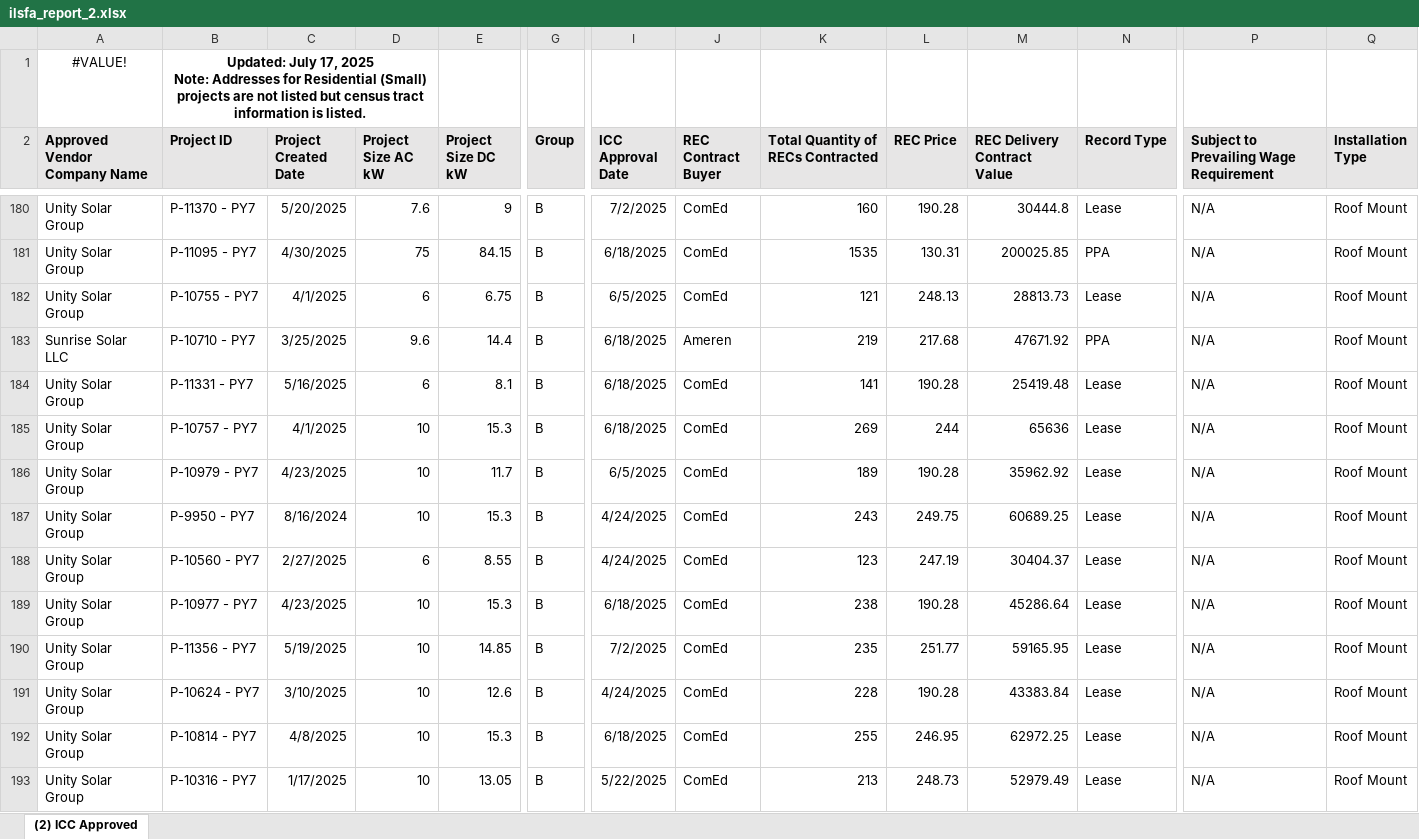
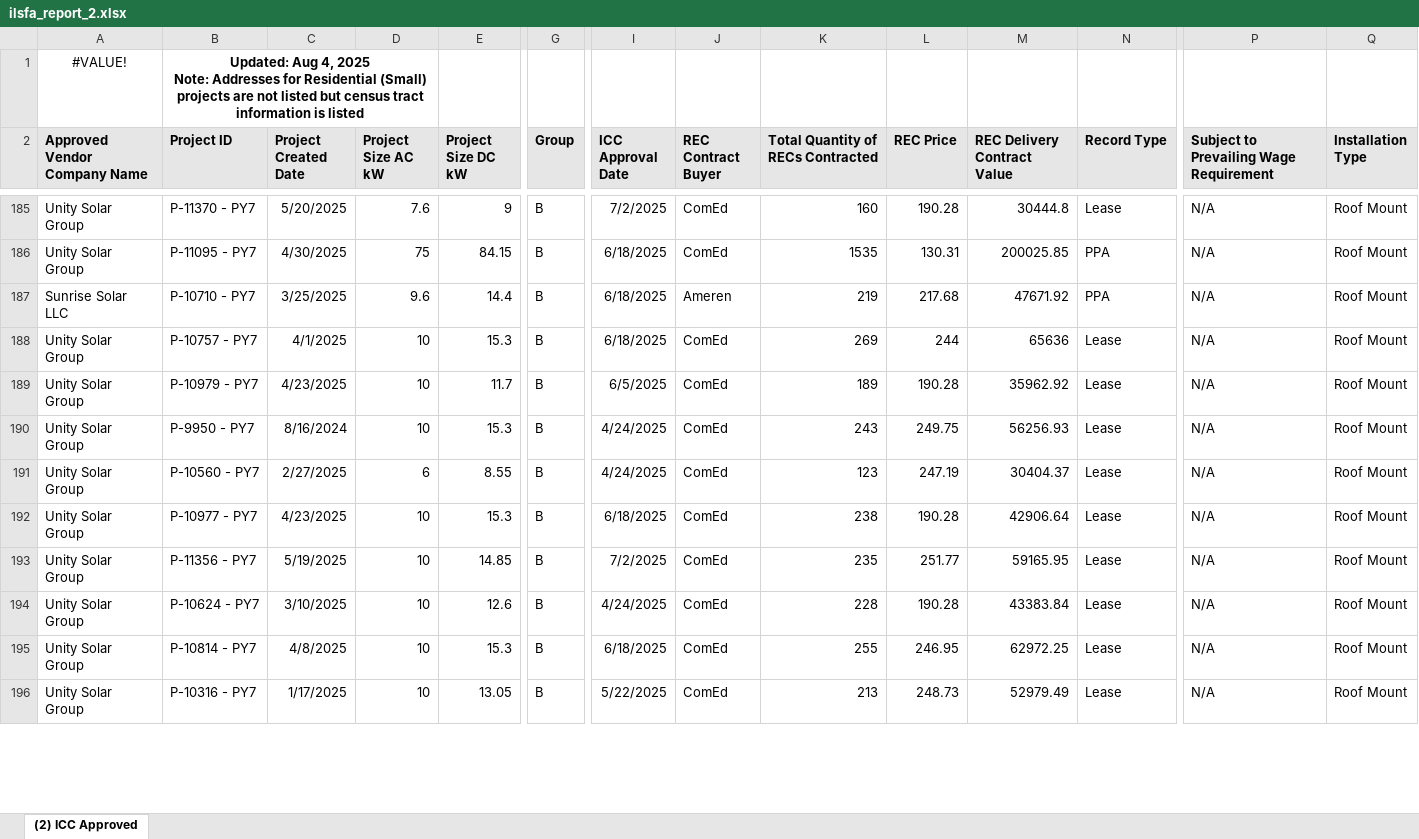
Before and after one commit to chihacknight/il-solar-map, an Excel workbook: data/raw/ilsfa_report_2.xlsx, sheet (2) ICC Approved, drawn as a sheet; only a part is shown, gaps mark what is left out; values as stored, in another font and other column widths than the file's, no borders; removed rows and columns are numbered as before the commit, all else as after; rows hold the shown columns only; ↵ is a line break in a cell; the diff covers the shown part only; the diff names each change by its address in the sheet, - before the commit and + after, or states it on an @@ line.

```diff
--- a/data/raw/ilsfa_report_2.xlsx (sheet (2) ICC Approved)
+++ b/data/raw/ilsfa_report_2.xlsx (sheet (2) ICC Approved)
-B1 (Project ID): Updated: July 17, 2025 ↵ Note: Addresses for Residential (Small) projects are not listed but census tract information is listed.
+B1 (Project ID): Updated: Aug 4, 2025 ↵ Note: Addresses for Residential (Small) projects are not listed but census tract information is listed
-row 182: Unity Solar Group | P-10755 - PY7 | 4/1/2025 | 6 | 6.75 | B | 6/5/2025 | ComEd | 121 | 248.13 | 28813.73 | Lease | N/A | Roof Mount
-row 184: Unity Solar Group | P-11331 - PY7 | 5/16/2025 | 6 | 8.1 | B | 6/18/2025 | ComEd | 141 | 190.28 | 25419.48 | Lease | N/A | Roof Mount
-M190 (REC Delivery Contract Value): 60689.25
+M190 (REC Delivery Contract Value): 56256.93
-M192 (REC Delivery Contract Value): 45286.64
+M192 (REC Delivery Contract Value): 42906.64
```
Also changed, not shown: 38 added rows, 24 removed rows and 98 edited cells elsewhere in this sheet, data/raw/ilsfa_report_3.xlsx, 30 other files.
